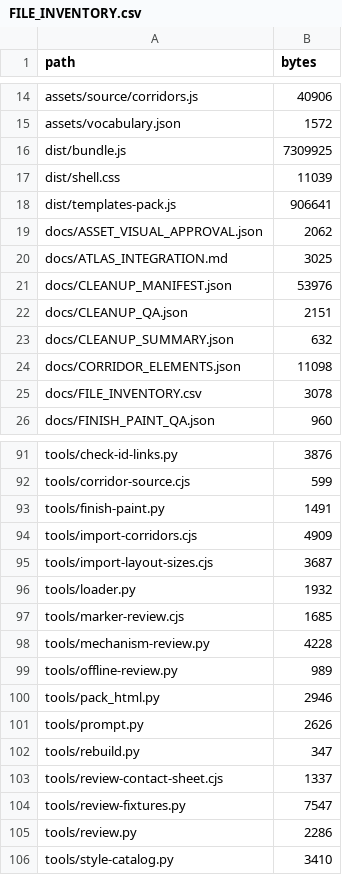
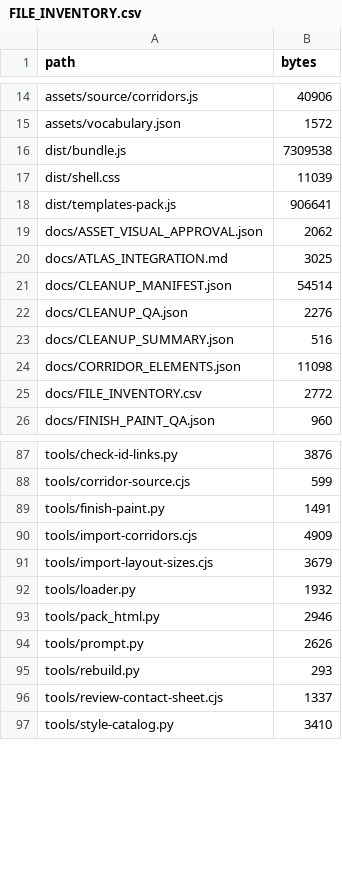
Before and after one commit to Ngoc1804/wzw-hogwarts-map-2, a CSV file: docs/FILE_INVENTORY.csv, drawn as a sheet; only a part is shown, gaps mark what is left out; the diff covers the shown part only.

Commit message:
Align map markers with zoom, enforce footstep visibility and retire old review HTMLs

```diff
--- a/docs/FILE_INVENTORY.csv
+++ b/docs/FILE_INVENTORY.csv
@@ -15,3 +15,3 @@ assets/source/corridors.js,40906
 assets/vocabulary.json,1572
-dist/bundle.js,7309925
+dist/bundle.js,7309538
 dist/shell.css,11039
@@ -20,7 +20,7 @@ docs/ASSET_VISUAL_APPROVAL.json,2062
 docs/ATLAS_INTEGRATION.md,3025
-docs/CLEANUP_MANIFEST.json,53976
-docs/CLEANUP_QA.json,2151
-docs/CLEANUP_SUMMARY.json,632
+docs/CLEANUP_MANIFEST.json,54514
+docs/CLEANUP_QA.json,2276
+docs/CLEANUP_SUMMARY.json,516
 docs/CORRIDOR_ELEMENTS.json,11098
-docs/FILE_INVENTORY.csv,3078
+docs/FILE_INVENTORY.csv,2772
 docs/FINISH_PAINT_QA.json,960
@@ -94,13 +90,8 @@ tools/finish-paint.py,1491
 tools/import-corridors.cjs,4909
-tools/import-layout-sizes.cjs,3687
+tools/import-layout-sizes.cjs,3679
 tools/loader.py,1932
-tools/marker-review.cjs,1685
-tools/mechanism-review.py,4228
-tools/offline-review.py,989
 tools/pack_html.py,2946
 tools/prompt.py,2626
-tools/rebuild.py,347
+tools/rebuild.py,293
 tools/review-contact-sheet.cjs,1337
-tools/review-fixtures.py,7547
-tools/review.py,2286
 tools/style-catalog.py,3410
```
Also changed, not shown: 3 added rows, 7 removed rows and 14 edited cells elsewhere in this file, 36 other files.
